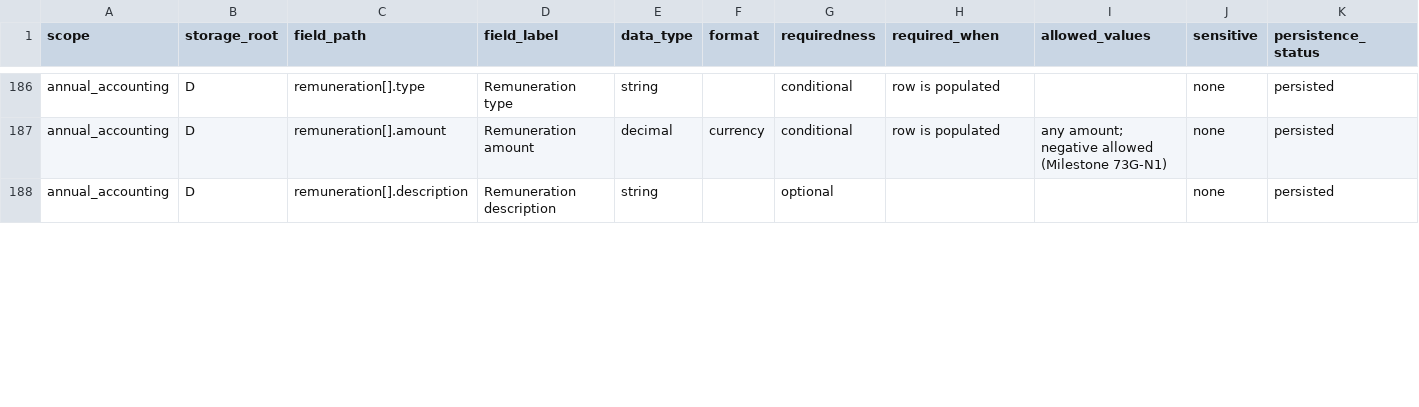
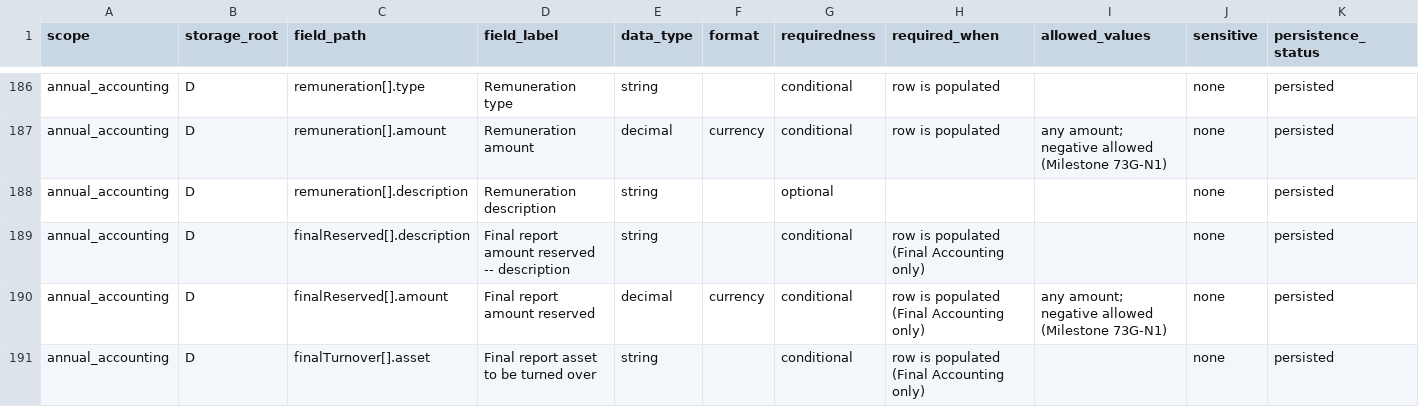
Before and after one commit to caernarvonkjaer-del/caernarvon-net, a CSV file: probate-guardian/probate-guardian-data-model.csv, drawn as a sheet; only a part is shown, gaps mark what is left out; rows hold the shown columns only; the diff covers the shown part only; the diff names each change by its address in the sheet, - before the commit and + after, or states it on an @@ line.

```diff
--- a/probate-guardian/probate-guardian-data-model.csv
+++ b/probate-guardian/probate-guardian-data-model.csv
+row 189: annual_accounting | D | finalReserved[].description | Final report amount reserved -- description | string |  | conditional | row is populated (Final Accounting only) |  | none | persisted
+row 190: annual_accounting | D | finalReserved[].amount | Final report amount reserved | decimal | currency | conditional | row is populated (Final Accounting only) | any amount; negative allowed (Milestone 73G-N1) | none | persisted
+row 191: annual_accounting | D | finalTurnover[].asset | Final report asset to be turned over | string |  | conditional | row is populated (Final Accounting only) |  | none | persisted
```
Also changed, not shown: 1 added row and 1 edited cell elsewhere in this file, 32 other files.
